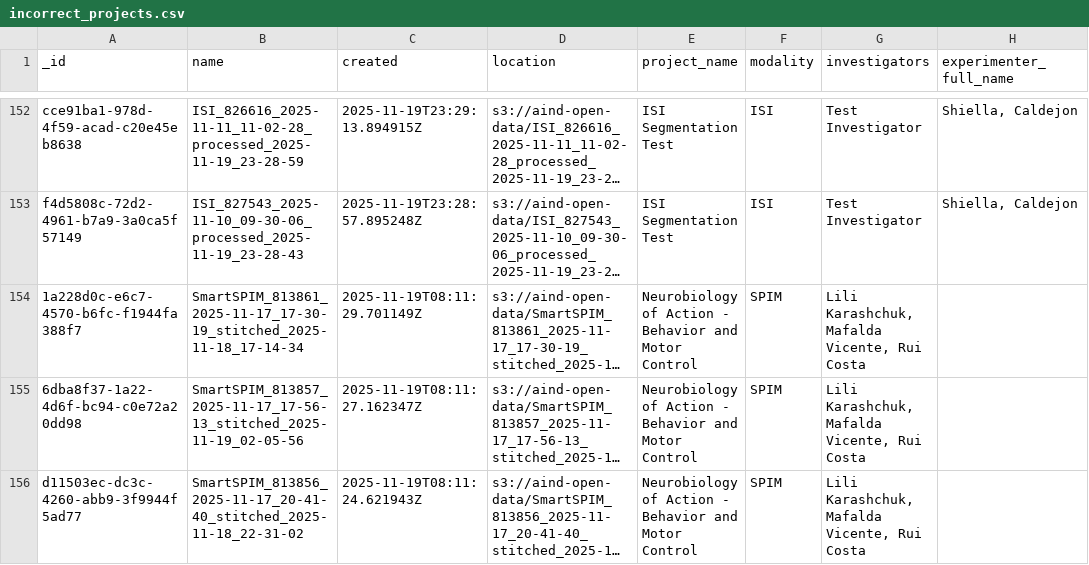
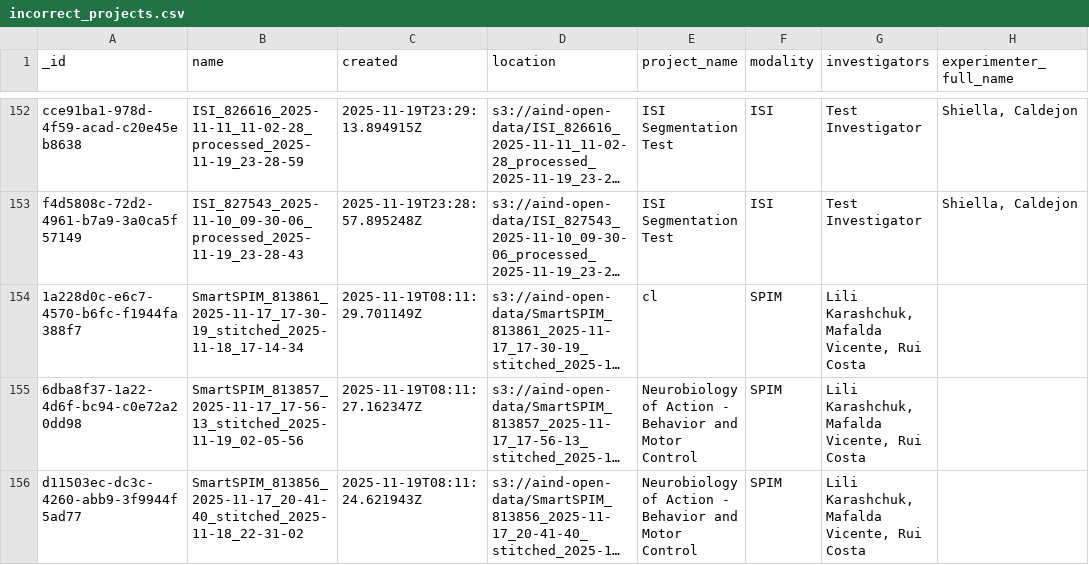
Before and after one commit to dougollerenshaw/aind-workbench, a CSV file: projects/2026.01.23_project_name_exploration/incorrect_projects.csv, drawn as a sheet; only a part is shown, gaps mark what is left out; long unchanged cells end in …; the diff names each change by its address in the sheet, - before the commit and + after, or states it on an @@ line.

```diff
--- a/projects/2026.01.23_project_name_exploration/incorrect_projects.csv
+++ b/projects/2026.01.23_project_name_exploration/incorrect_projects.csv
-E154 (project_name): Neurobiology of Action - Behavior and Motor Control
+E154 (project_name): cl
```
Also changed, not shown: projects/2026.01.23_project_name_exploration/incorrect_projects_10.csv, 1 other file.
